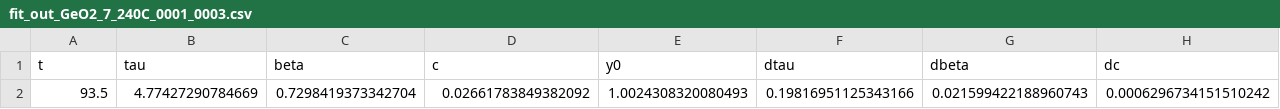
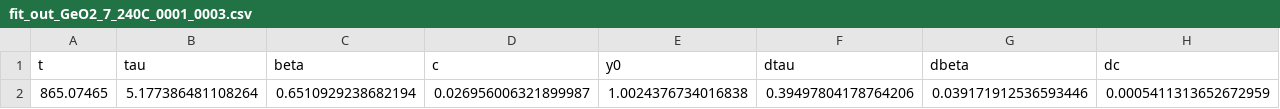
Before and after one commit to FabioBrugnara/HC6209, a CSV file: SCRIPTS/data/fit_outs/fit_out_GeO2_7_240C_0001_0003.csv, drawn as a sheet; only a part is shown; removed rows and columns are numbered as before the commit, all else as after; rows hold the shown columns only; the diff names each change by its address in the sheet, - before the commit and + after, or states it on an @@ line.

```diff
--- a/SCRIPTS/data/fit_outs/fit_out_GeO2_7_240C_0001_0003.csv
+++ b/SCRIPTS/data/fit_outs/fit_out_GeO2_7_240C_0001_0003.csv
-row 2: 93.5 | 4.77427290784669 | 0.7298419373342704 | 0.02661783849382092 | 1.0024308320080493 | 0.19816951125343166 | 0.021599422188960743 | 0.0006296734151510242
+row 2: 865.07465 | 5.177386481108264 | 0.6510929238682194 | 0.026956006321899987 | 1.0024376734016838 | 0.39497804178764206 | 0.039171912536593446 | 0.0005411313652672959
```
Also changed, not shown: SCRIPTS/data/fit_outs/fit_out_GeO2_7_170C_0001_0003.csv, SCRIPTS/data/fit_outs/fit_out_GeO2_7_310C_0001_0003.csv, 16 other files.
